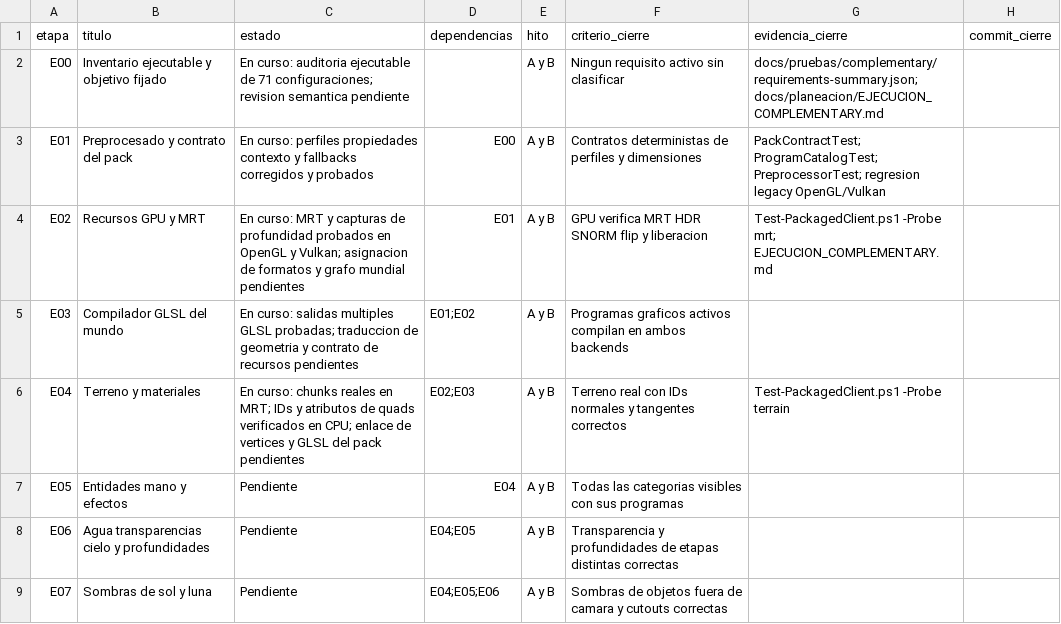
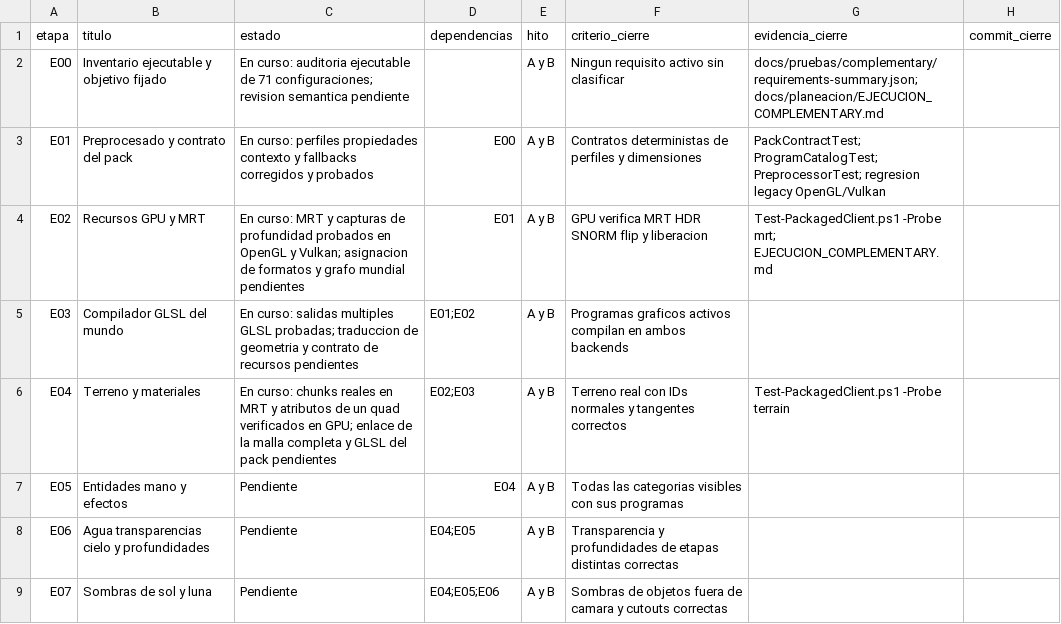
Before and after one commit to maniadiaz/Prismora-mod, a CSV file: docs/planeacion/COMPLEMENTARY_ETAPAS.csv, drawn as a sheet; only a part is shown.

Commit message:
feat: verify real terrain vertex data in GPU shaders

```diff
--- a/docs/planeacion/COMPLEMENTARY_ETAPAS.csv
+++ b/docs/planeacion/COMPLEMENTARY_ETAPAS.csv
@@ -5,3 +5,3 @@
 "E03","Compilador GLSL del mundo","En curso: salidas multiples GLSL probadas; traduccion de geometria y contrato de recursos pendientes","E01;E02","A y B","Programas graficos activos compilan en ambos backends","",""
-"E04","Terreno y materiales","En curso: chunks reales en MRT; IDs y atributos de quads verificados en CPU; enlace de vertices y GLSL del pack pendientes","E02;E03","A y B","Terreno real con IDs normales y tangentes correctos","Test-PackagedClient.ps1 -Probe terrain",""
+"E04","Terreno y materiales","En curso: chunks reales en MRT y atributos de un quad verificados en GPU; enlace de la malla completa y GLSL del pack pendientes","E02;E03","A y B","Terreno real con IDs normales y tangentes correctos","Test-PackagedClient.ps1 -Probe terrain",""
 "E05","Entidades mano y efectos","Pendiente","E04","A y B","Todas las categorias visibles con sus programas","",""
```
Also changed, not shown: 6 other files.
